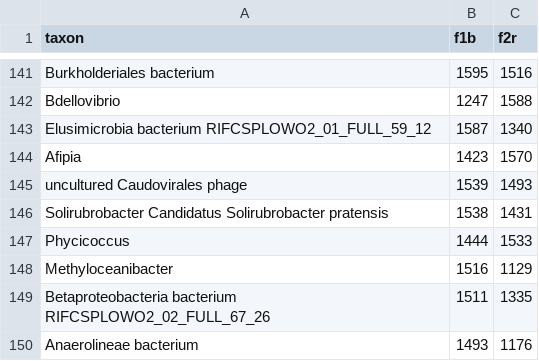
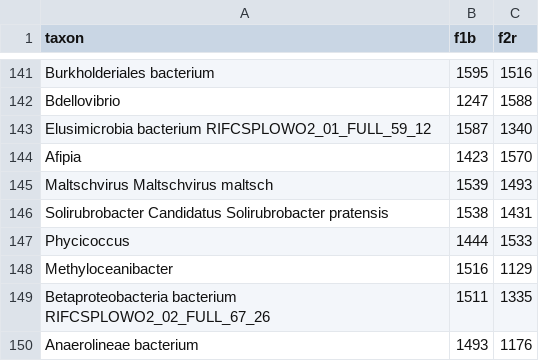
Before and after one commit to course-fish546-2025/renee-myco, a CSV file: project/output/taxon_comparison.csv, drawn as a sheet; only a part is shown, gaps mark what is left out.

```diff
--- a/project/output/taxon_comparison.csv
+++ b/project/output/taxon_comparison.csv
@@ -144,3 +144,3 @@ Elusimicrobia bacterium RIFCSPLOWO2_01_FULL_59_12,1587,1340
 Afipia,1423,1570
-uncultured Caudovirales phage,1539,1493
+Maltschvirus Maltschvirus maltsch,1539,1493
 Solirubrobacter Candidatus Solirubrobacter pratensis,1538,1431
```
Also changed, not shown: 1 other file.
